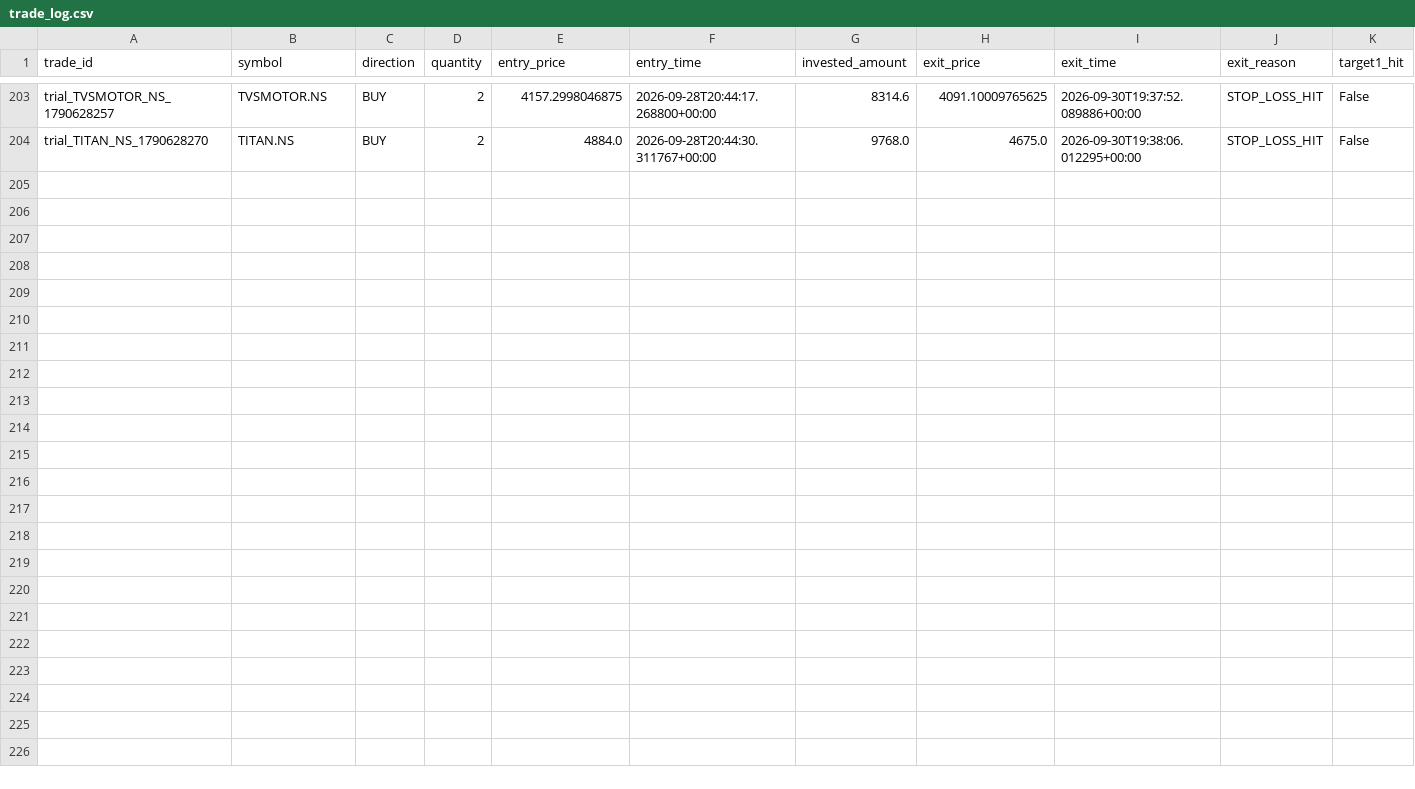
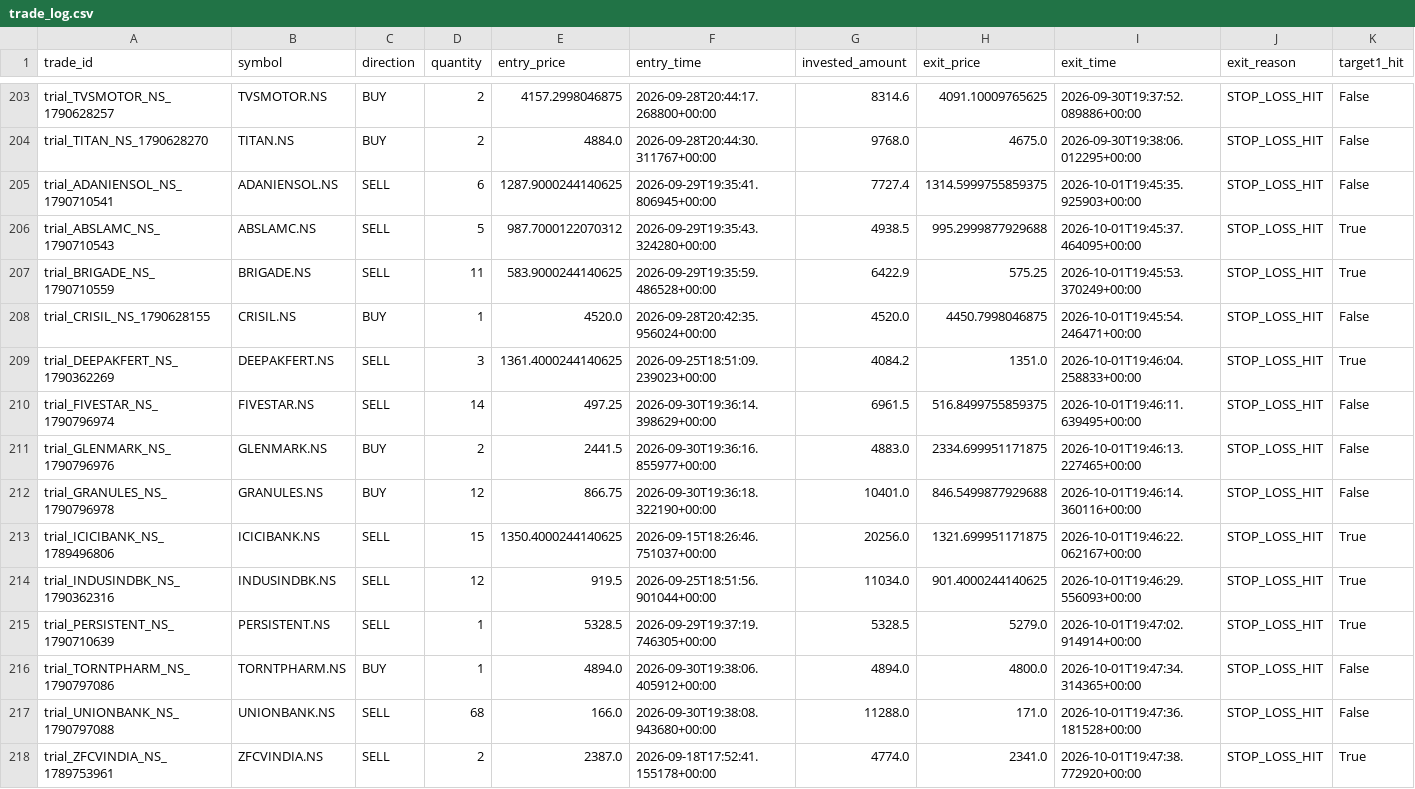
Before and after one commit to gobo-pixel/Professional-setup-of-swing-trading-Fixed-version2, a CSV file: storage/trial_trades/trade_log.csv, drawn as a sheet; only a part is shown, gaps mark what is left out; rows hold the shown columns only; the diff names each change by its address in the sheet, - before the commit and + after, or states it on an @@ line.

```diff
--- a/storage/trial_trades/trade_log.csv
+++ b/storage/trial_trades/trade_log.csv
+row 205: trial_ADANIENSOL_NS_1790710541 | ADANIENSOL.NS | SELL | 6 | 1287.9000244140625 | 2026-09-29T19:35:41.806945+00:00 | 7727.4 | 1314.5999755859375 | 2026-10-01T19:45:35.925903+00:00 | STOP_LOSS_HIT | False
+row 206: trial_ABSLAMC_NS_1790710543 | ABSLAMC.NS | SELL | 5 | 987.7000122070312 | 2026-09-29T19:35:43.324280+00:00 | 4938.5 | 995.2999877929688 | 2026-10-01T19:45:37.464095+00:00 | STOP_LOSS_HIT | True
+row 207: trial_BRIGADE_NS_1790710559 | BRIGADE.NS | SELL | 11 | 583.9000244140625 | 2026-09-29T19:35:59.486528+00:00 | 6422.9 | 575.25 | 2026-10-01T19:45:53.370249+00:00 | STOP_LOSS_HIT | True
+row 208: trial_CRISIL_NS_1790628155 | CRISIL.NS | BUY | 1 | 4520.0 | 2026-09-28T20:42:35.956024+00:00 | 4520.0 | 4450.7998046875 | 2026-10-01T19:45:54.246471+00:00 | STOP_LOSS_HIT | False
+row 209: trial_DEEPAKFERT_NS_1790362269 | DEEPAKFERT.NS | SELL | 3 | 1361.4000244140625 | 2026-09-25T18:51:09.239023+00:00 | 4084.2 | 1351.0 | 2026-10-01T19:46:04.258833+00:00 | STOP_LOSS_HIT | True
+row 210: trial_FIVESTAR_NS_1790796974 | FIVESTAR.NS | SELL | 14 | 497.25 | 2026-09-30T19:36:14.398629+00:00 | 6961.5 | 516.8499755859375 | 2026-10-01T19:46:11.639495+00:00 | STOP_LOSS_HIT | False
+row 211: trial_GLENMARK_NS_1790796976 | GLENMARK.NS | BUY | 2 | 2441.5 | 2026-09-30T19:36:16.855977+00:00 | 4883.0 | 2334.699951171875 | 2026-10-01T19:46:13.227465+00:00 | STOP_LOSS_HIT | False
+row 212: trial_GRANULES_NS_1790796978 | GRANULES.NS | BUY | 12 | 866.75 | 2026-09-30T19:36:18.322190+00:00 | 10401.0 | 846.5499877929688 | 2026-10-01T19:46:14.360116+00:00 | STOP_LOSS_HIT | False
+row 213: trial_ICICIBANK_NS_1789496806 | ICICIBANK.NS | SELL | 15 | 1350.4000244140625 | 2026-09-15T18:26:46.751037+00:00 | 20256.0 | 1321.699951171875 | 2026-10-01T19:46:22.062167+00:00 | STOP_LOSS_HIT | True
+row 214: trial_INDUSINDBK_NS_1790362316 | INDUSINDBK.NS | SELL | 12 | 919.5 | 2026-09-25T18:51:56.901044+00:00 | 11034.0 | 901.4000244140625 | 2026-10-01T19:46:29.556093+00:00 | STOP_LOSS_HIT | True
+row 215: trial_PERSISTENT_NS_1790710639 | PERSISTENT.NS | SELL | 1 | 5328.5 | 2026-09-29T19:37:19.746305+00:00 | 5328.5 | 5279.0 | 2026-10-01T19:47:02.914914+00:00 | STOP_LOSS_HIT | True
+row 216: trial_TORNTPHARM_NS_1790797086 | TORNTPHARM.NS | BUY | 1 | 4894.0 | 2026-09-30T19:38:06.405912+00:00 | 4894.0 | 4800.0 | 2026-10-01T19:47:34.314365+00:00 | STOP_LOSS_HIT | False
+row 217: trial_UNIONBANK_NS_1790797088 | UNIONBANK.NS | SELL | 68 | 166.0 | 2026-09-30T19:38:08.943680+00:00 | 11288.0 | 171.0 | 2026-10-01T19:47:36.181528+00:00 | STOP_LOSS_HIT | False
+row 218: trial_ZFCVINDIA_NS_1789753961 | ZFCVINDIA.NS | SELL | 2 | 2387.0 | 2026-09-18T17:52:41.155178+00:00 | 4774.0 | 2341.0 | 2026-10-01T19:47:38.772920+00:00 | STOP_LOSS_HIT | True
```
Also changed, not shown: 1 other file.
